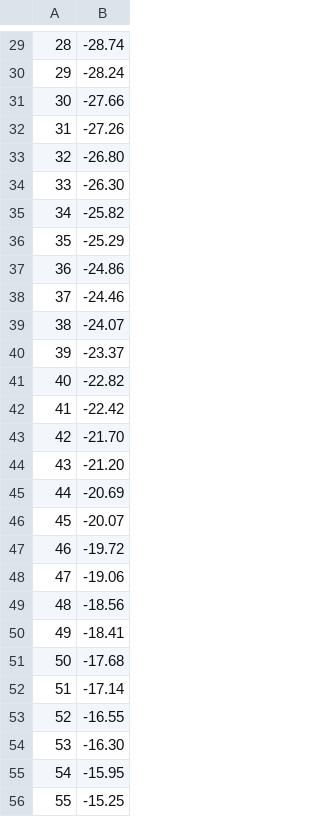
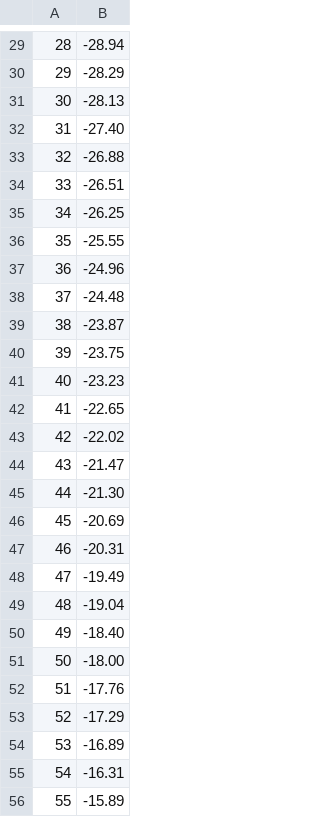
Before and after one commit to rowan-jansens/pan_tilt, a CSV file: Matlab/pan_calib_data.csv, drawn as a sheet; only a part is shown, gaps mark what is left out; the diff covers the shown part only.

```diff
--- a/Matlab/pan_calib_data.csv
+++ b/Matlab/pan_calib_data.csv
@@ -29,28 +29,28 @@
-28,-28.74
-29,-28.24
-30,-27.66
-31,-27.26
-32,-26.80
-33,-26.30
-34,-25.82
-35,-25.29
-36,-24.86
-37,-24.46
-38,-24.07
-39,-23.37
-40,-22.82
-41,-22.42
-42,-21.70
-43,-21.20
-44,-20.69
-45,-20.07
-46,-19.72
-47,-19.06
-48,-18.56
-49,-18.41
-50,-17.68
-51,-17.14
-52,-16.55
-53,-16.30
-54,-15.95
-55,-15.25
+28,-28.94
+29,-28.29
+30,-28.13
+31,-27.40
+32,-26.88
+33,-26.51
+34,-26.25
+35,-25.55
+36,-24.96
+37,-24.48
+38,-23.87
+39,-23.75
+40,-23.23
+41,-22.65
+42,-22.02
+43,-21.47
+44,-21.30
+45,-20.69
+46,-20.31
+47,-19.49
+48,-19.04
+49,-18.40
+50,-18.00
+51,-17.76
+52,-17.29
+53,-16.89
+54,-16.31
+55,-15.89
```
Also changed, not shown: 152 edited cells elsewhere in this file, Matlab/tilt_calib_data.csv, 5 other files.
